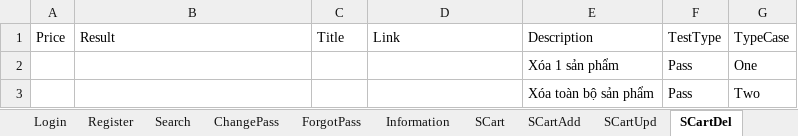
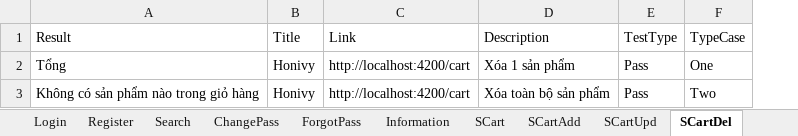
Before and after one commit to TungSyo/Automation_AFF, an Excel workbook: target/test-classes/data/User_Data.xlsx, sheet SCartDel, drawn as a sheet; values as stored, in another font and other column widths than the file's, no borders; removed rows and columns are numbered as before the commit, all else as after; the diff names each change by its address in the sheet, - before the commit and + after, or states it on an @@ line.

Commit message:
Done SCart Delete

```diff
--- a/target/test-classes/data/User_Data.xlsx (sheet SCartDel)
+++ b/target/test-classes/data/User_Data.xlsx (sheet SCartDel)
-column A (Price), empty
-A2 (Result): (empty)
+A2 (Result): Tổng
-B2:B3 (Title): (empty)
+B2:B3 (Title): Honivy
-C2:C3 (Link): (empty)
+C2:C3 (Link): http://localhost:4200/cart
-A3 (Result): (empty)
+A3 (Result): Không có sản phẩm nào trong giỏ hàng
```
Also changed, not shown: 11 other files.
